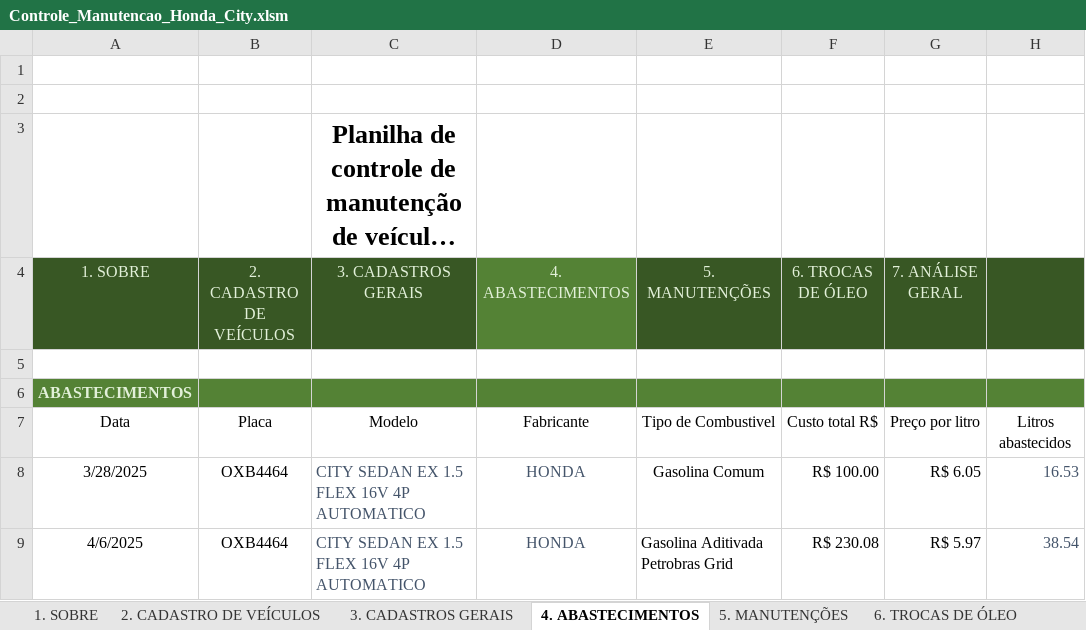
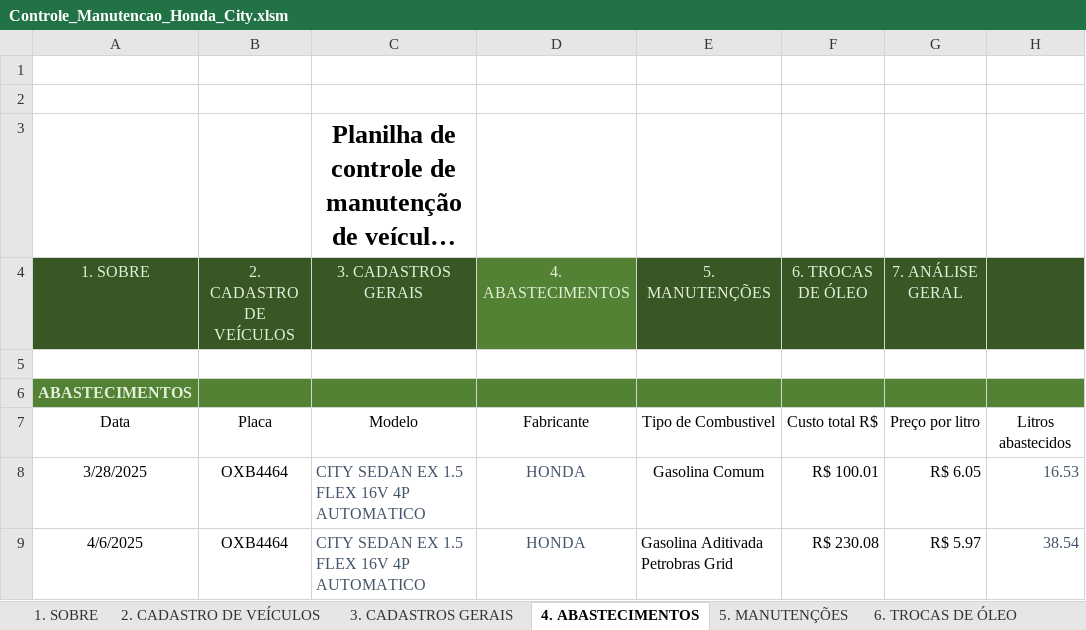
Before and after one commit to marcoskeller/manutencao_veiculo, an Excel workbook: dados/Controle_Manutencao_Honda_City.xlsm, sheet 4. ABASTECIMENTOS, drawn as a sheet; only a part is shown; long unchanged cells end in …; values as stored, in another font and other column widths than the file's, no borders; table styles not drawn; the diff names each change by its address in the sheet, - before the commit and + after, or states it on an @@ line.

```diff
--- a/dados/Controle_Manutencao_Honda_City.xlsm (sheet 4. ABASTECIMENTOS)
+++ b/dados/Controle_Manutencao_Honda_City.xlsm (sheet 4. ABASTECIMENTOS)
-F8: R$ 100.00
+F8: R$ 100.01
```
Also changed, not shown: 1 other file.
